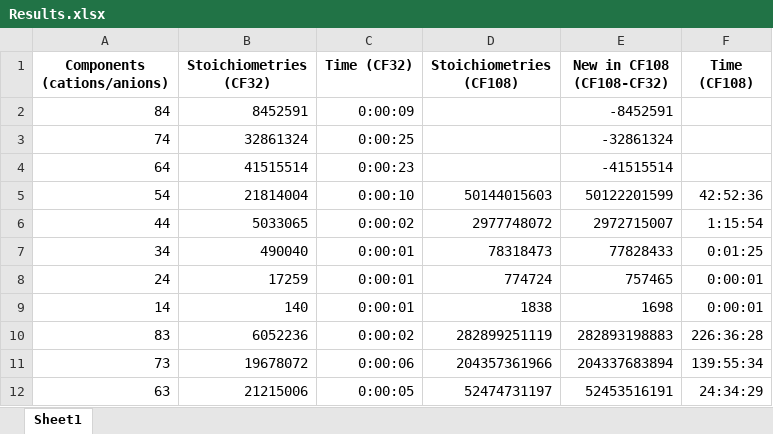
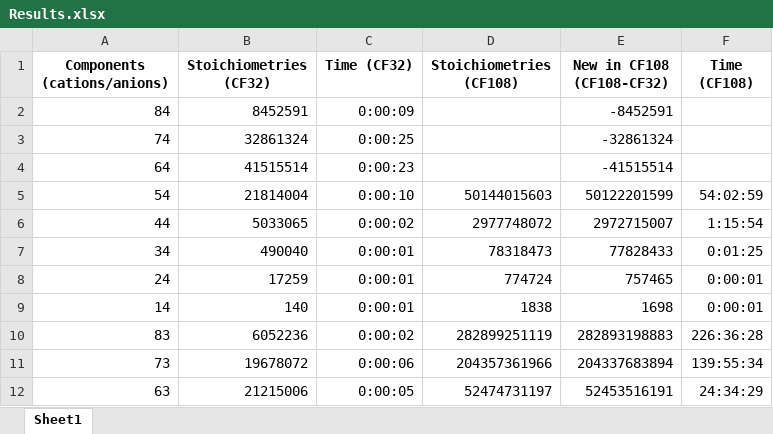
Before and after one commit to dmitry-bublikov/NaCl-superstructure-simulator, an Excel workbook: 1_Stoichiometry_generator/Results.xlsx, sheet Sheet1, drawn as a sheet; only a part is shown; values as stored, in another font and other column widths than the file's, no borders; the diff names each change by its address in the sheet, - before the commit and + after, or states it on an @@ line.

```diff
--- a/1_Stoichiometry_generator/Results.xlsx (sheet Sheet1)
+++ b/1_Stoichiometry_generator/Results.xlsx (sheet Sheet1)
-F5 (Time (CF108)): 42:52:36
+F5 (Time (CF108)): 54:02:59
```
Also changed, not shown: 15 other files.
